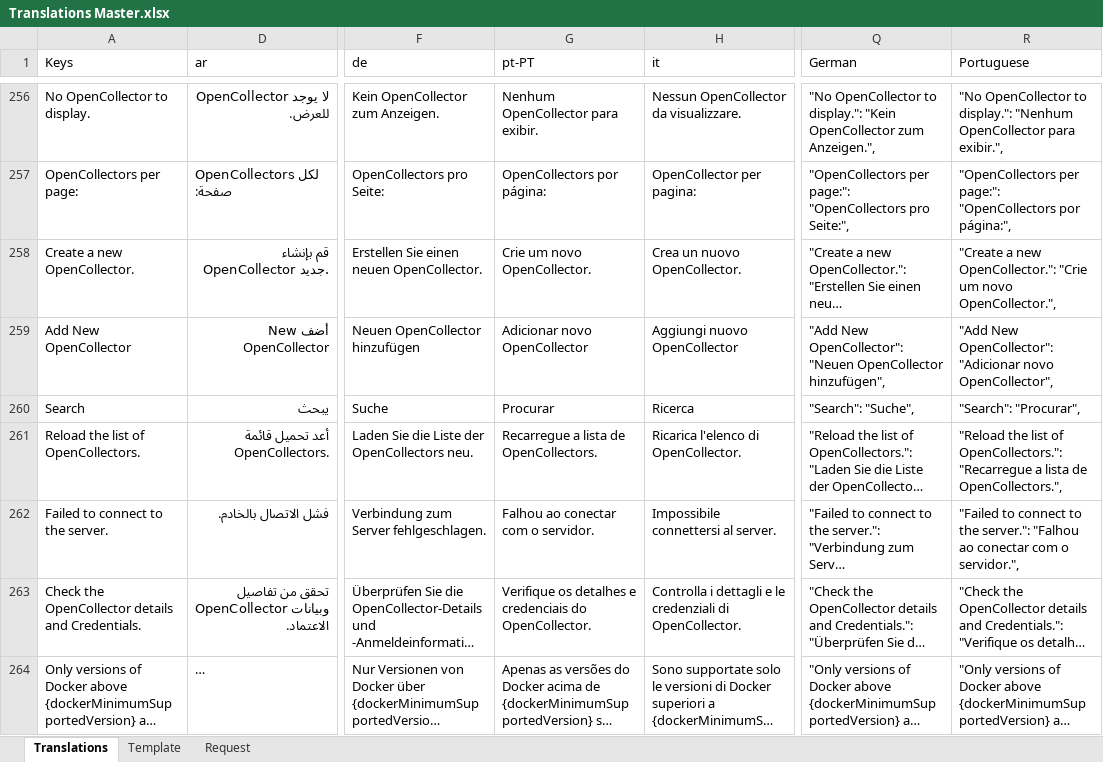
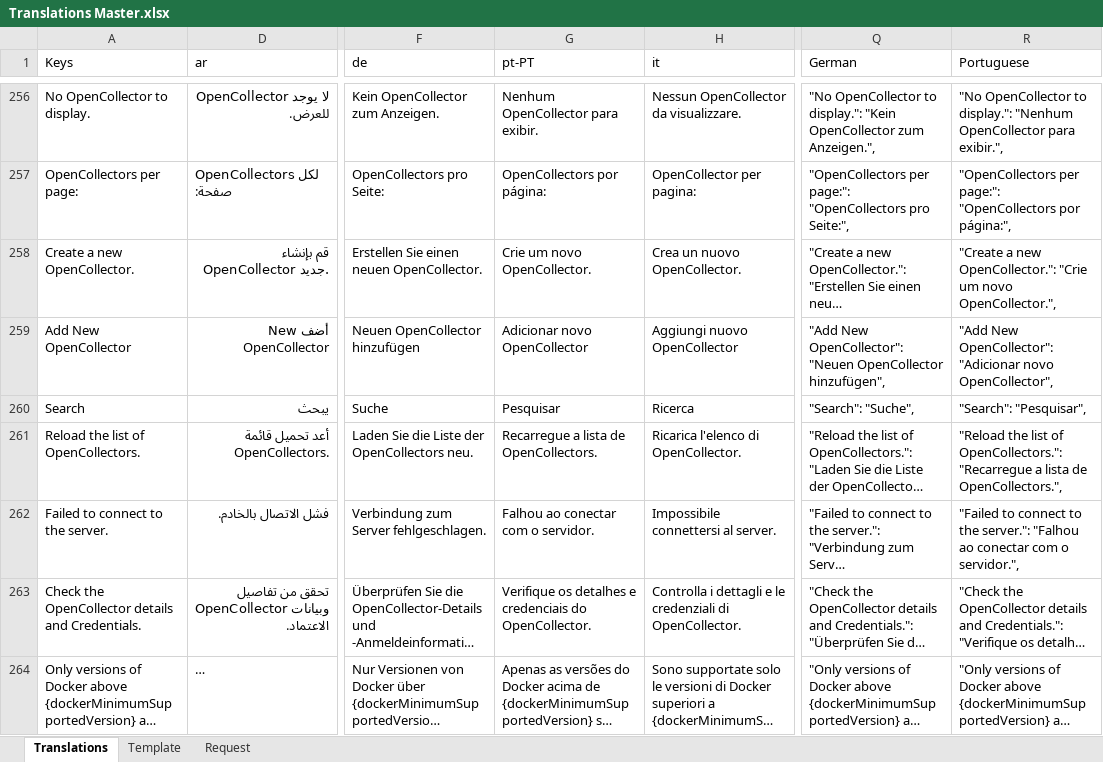
Before and after one commit to logrhythm/EZ-Cloud, an Excel workbook: frontend/src/i18n/Translations Master.xlsx, sheet Translations, drawn as a sheet; only a part is shown, gaps mark what is left out; long unchanged cells end in …; values as stored, in another font and other column widths than the file's, no borders; table styles not drawn; the diff covers the shown part only; the diff names each change by its address in the sheet, - before the commit and + after, or states it on an @@ line.

Commit message:
Frontend - I18N - Portuguese translation corrections

```diff
--- a/frontend/src/i18n/Translations Master.xlsx (sheet Translations)
+++ b/frontend/src/i18n/Translations Master.xlsx (sheet Translations)
-G260 (pt-PT): Procurar
+G260 (pt-PT): Pesquisar
-R260 (Portuguese): "Search": "Procurar",
+R260 (Portuguese): "Search": "Pesquisar",
```
Also changed, not shown: 48 edited cells elsewhere in this sheet.
